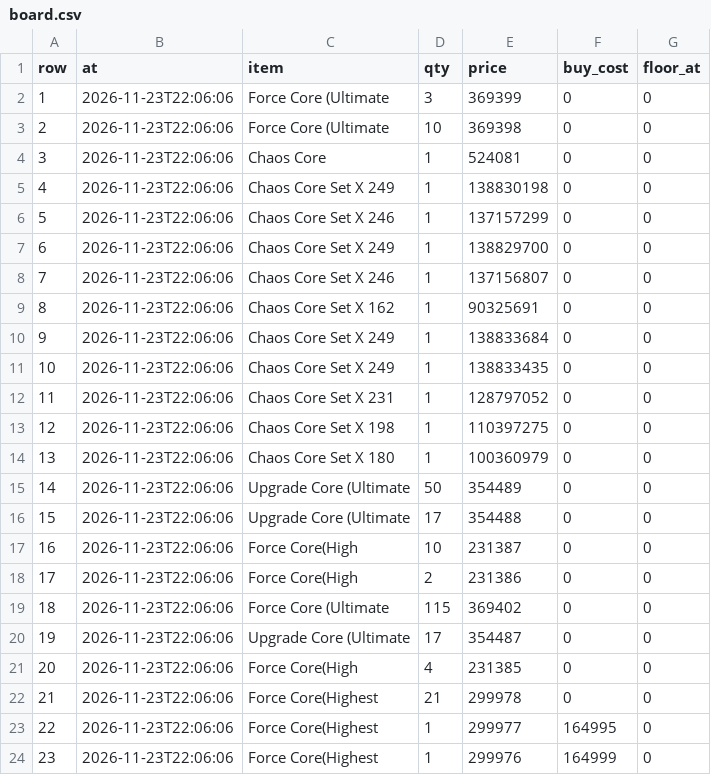
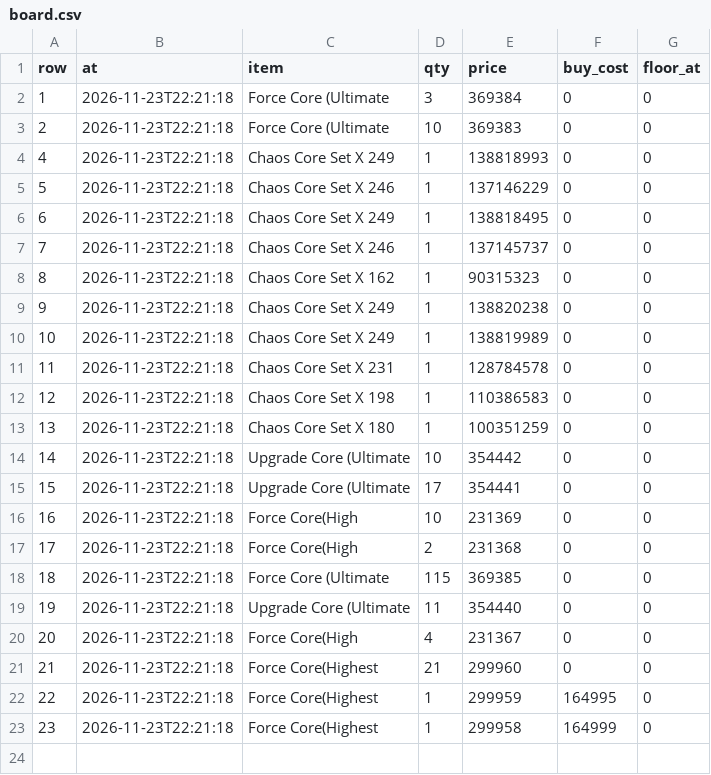
Before and after one commit to tl45663035/cabal_trade, a CSV file: profit_reports/trung/artifacts/board.csv, drawn as a sheet.

```diff
--- a/profit_reports/trung/artifacts/board.csv
+++ b/profit_reports/trung/artifacts/board.csv
@@ -1,24 +1,23 @@
 row,at,item,qty,price,buy_cost,floor_at
-1,2026-11-23T22:06:06,Force Core (Ultimate,3,369399,0,0
-2,2026-11-23T22:06:06,Force Core (Ultimate,10,369398,0,0
-3,2026-11-23T22:06:06,Chaos Core,1,524081,0,0
-4,2026-11-23T22:06:06,Chaos Core Set X 249,1,138830198,0,0
-5,2026-11-23T22:06:06,Chaos Core Set X 246,1,137157299,0,0
-6,2026-11-23T22:06:06,Chaos Core Set X 249,1,138829700,0,0
-7,2026-11-23T22:06:06,Chaos Core Set X 246,1,137156807,0,0
-8,2026-11-23T22:06:06,Chaos Core Set X 162,1,90325691,0,0
-9,2026-11-23T22:06:06,Chaos Core Set X 249,1,138833684,0,0
-10,2026-11-23T22:06:06,Chaos Core Set X 249,1,138833435,0,0
-11,2026-11-23T22:06:06,Chaos Core Set X 231,1,128797052,0,0
-12,2026-11-23T22:06:06,Chaos Core Set X 198,1,110397275,0,0
-13,2026-11-23T22:06:06,Chaos Core Set X 180,1,100360979,0,0
-14,2026-11-23T22:06:06,Upgrade Core (Ultimate,50,354489,0,0
-15,2026-11-23T22:06:06,Upgrade Core (Ultimate,17,354488,0,0
-16,2026-11-23T22:06:06,Force Core(High,10,231387,0,0
-17,2026-11-23T22:06:06,Force Core(High,2,231386,0,0
-18,2026-11-23T22:06:06,Force Core (Ultimate,115,369402,0,0
-19,2026-11-23T22:06:06,Upgrade Core (Ultimate,17,354487,0,0
-20,2026-11-23T22:06:06,Force Core(High,4,231385,0,0
-21,2026-11-23T22:06:06,Force Core(Highest,21,299978,0,0
-22,2026-11-23T22:06:06,Force Core(Highest,1,299977,164995,0
-23,2026-11-23T22:06:06,Force Core(Highest,1,299976,164999,0
+1,2026-11-23T22:21:18,Force Core (Ultimate,3,369384,0,0
+2,2026-11-23T22:21:18,Force Core (Ultimate,10,369383,0,0
+4,2026-11-23T22:21:18,Chaos Core Set X 249,1,138818993,0,0
+5,2026-11-23T22:21:18,Chaos Core Set X 246,1,137146229,0,0
+6,2026-11-23T22:21:18,Chaos Core Set X 249,1,138818495,0,0
+7,2026-11-23T22:21:18,Chaos Core Set X 246,1,137145737,0,0
+8,2026-11-23T22:21:18,Chaos Core Set X 162,1,90315323,0,0
+9,2026-11-23T22:21:18,Chaos Core Set X 249,1,138820238,0,0
+10,2026-11-23T22:21:18,Chaos Core Set X 249,1,138819989,0,0
+11,2026-11-23T22:21:18,Chaos Core Set X 231,1,128784578,0,0
+12,2026-11-23T22:21:18,Chaos Core Set X 198,1,110386583,0,0
+13,2026-11-23T22:21:18,Chaos Core Set X 180,1,100351259,0,0
+14,2026-11-23T22:21:18,Upgrade Core (Ultimate,10,354442,0,0
+15,2026-11-23T22:21:18,Upgrade Core (Ultimate,17,354441,0,0
+16,2026-11-23T22:21:18,Force Core(High,10,231369,0,0
+17,2026-11-23T22:21:18,Force Core(High,2,231368,0,0
+18,2026-11-23T22:21:18,Force Core (Ultimate,115,369385,0,0
+19,2026-11-23T22:21:18,Upgrade Core (Ultimate,11,354440,0,0
+20,2026-11-23T22:21:18,Force Core(High,4,231367,0,0
+21,2026-11-23T22:21:18,Force Core(Highest,21,299960,0,0
+22,2026-11-23T22:21:18,Force Core(Highest,1,299959,164995,0
+23,2026-11-23T22:21:18,Force Core(Highest,1,299958,164999,0
```
Also changed, not shown: profit_reports/trung/artifacts/networth_history.csv, profit_reports/trung/artifacts/sales.csv, 4 other files.
